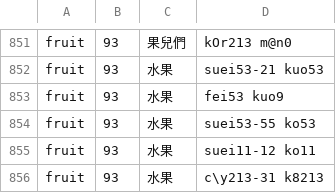
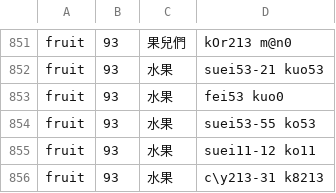
Before and after one commit to digling/cddb, a TSV file: datasets/Liu2007/raw/chinese-master.tsv, drawn as a sheet; only a part is shown, gaps mark what is left out.

Commit message:
upate

```diff
--- a/datasets/Liu2007/raw/chinese-master.tsv
+++ b/datasets/Liu2007/raw/chinese-master.tsv
@@ -852,3 +852,3 @@ fruit	93	果兒們	kOr213 m@n0
 fruit	93	水果	suei53-21 kuo53
-fruit	93	水果	fei53 kuo9
+fruit	93	水果	fei53 kuo0
 fruit	93	水果	suei53-55 ko53
```
